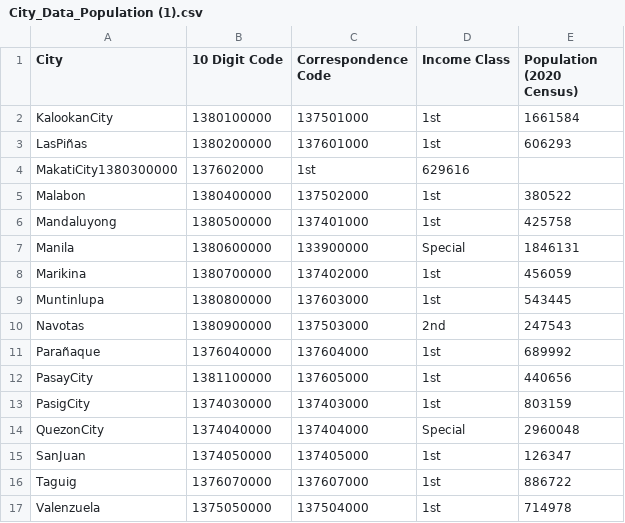
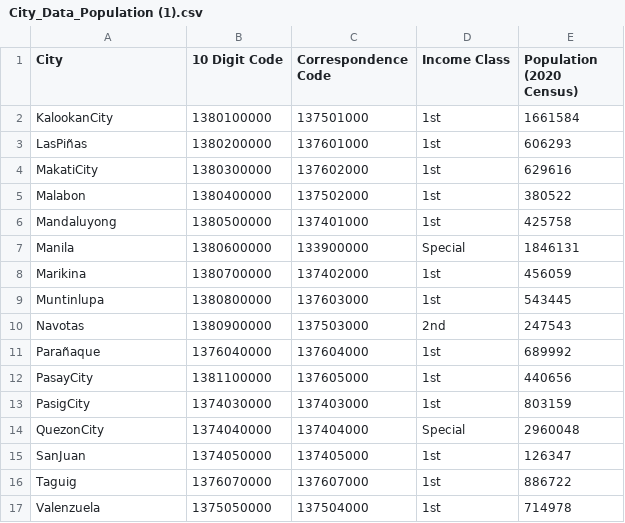
Before and after one commit to Quiyoushi/Cognate-1-Lab, a CSV file: City_Data_Population (1).csv, drawn as a sheet; removed rows and columns are numbered as before the commit, all else as after; the diff names each change by its address in the sheet, - before the commit and + after, or states it on an @@ line.

Commit message:
Update City_Data_Population (1).csv

```diff
--- a/City_Data_Population (1).csv
+++ b/City_Data_Population (1).csv
-row 4: MakatiCity1380300000 | 137602000 | 1st | 629616
+row 4: MakatiCity | 1380300000 | 137602000 | 1st | 629616
```
